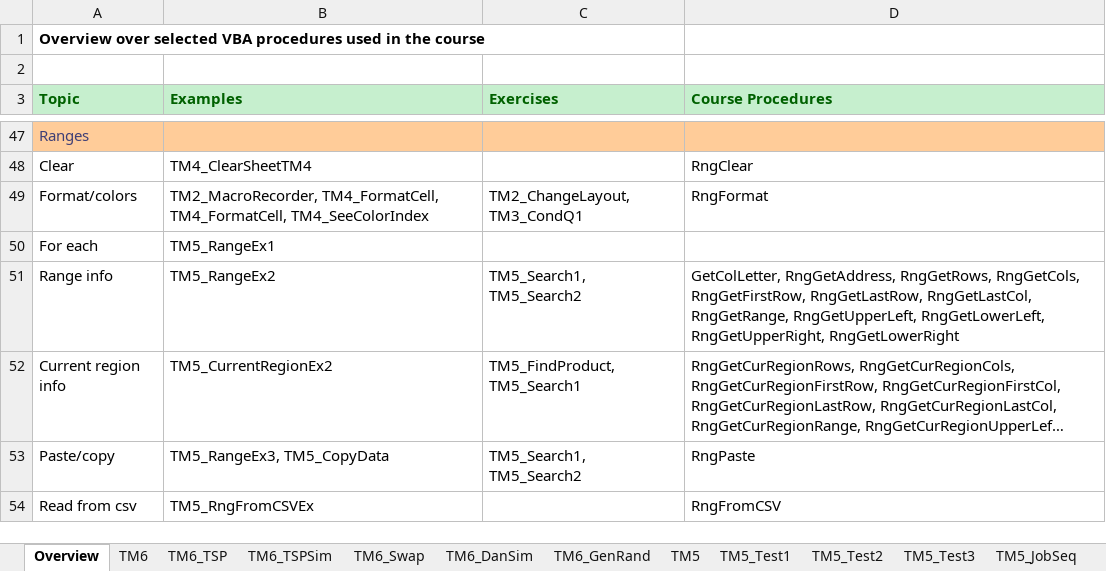
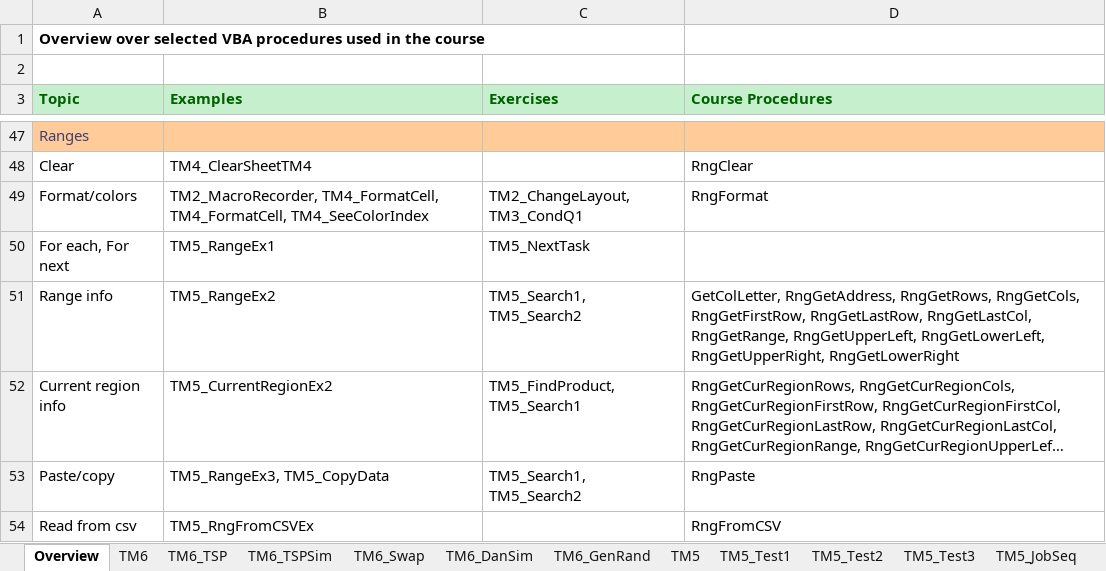
Before and after one commit to bss-osca/tfa, an Excel workbook: vba/vba-template.xlsm, sheet Overview, drawn as a sheet; only a part is shown, gaps mark what is left out; long unchanged cells end in …; values as stored, in another font and other column widths than the file's, no borders; removed rows and columns are numbered as before the commit, all else as after; the diff names each change by its address in the sheet, - before the commit and + after, or states it on an @@ line.

Commit message:
Add exercise

```diff
--- a/vba/vba-template.xlsm (sheet Overview)
+++ b/vba/vba-template.xlsm (sheet Overview)
-row 50: For each | TM5_RangeEx1
+row 50: For each, For next | TM5_RangeEx1 | TM5_NextTask
```
Also changed, not shown: vba/vba-solution.xlsm, 1 other file.
